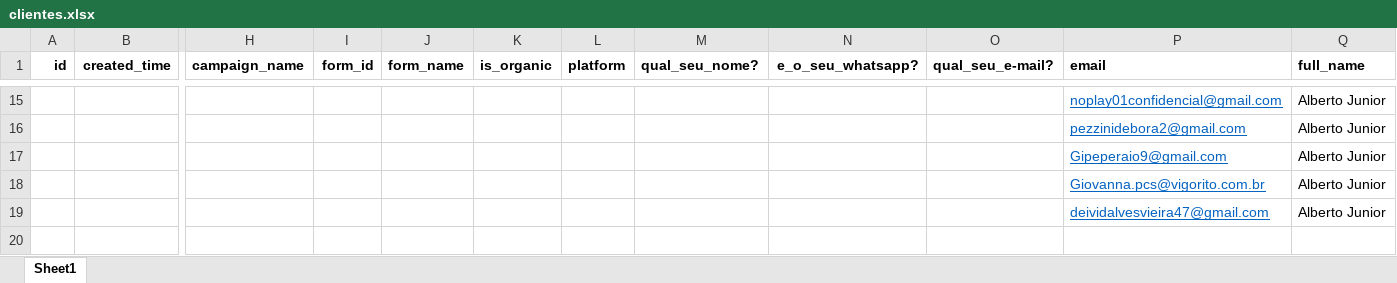
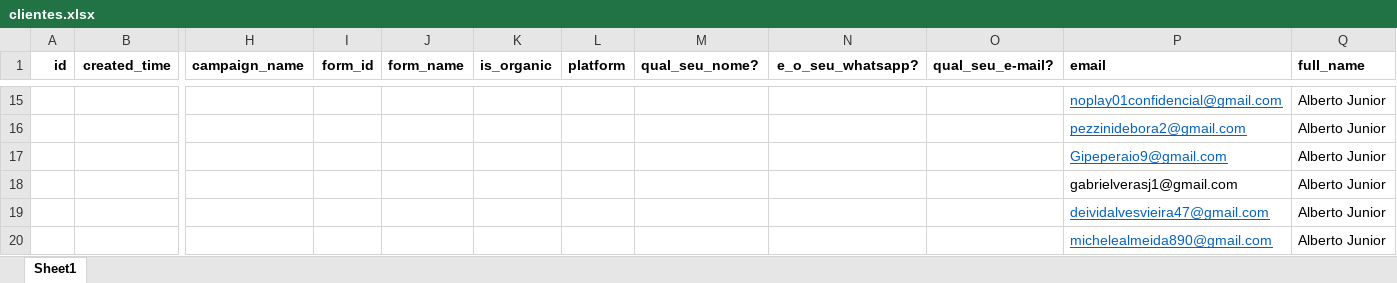
Before and after one commit to Chagas011/ApiEmail, an Excel workbook: clientes.xlsx, sheet Sheet1, drawn as a sheet; only a part is shown, gaps mark what is left out; values as stored, in another font and other column widths than the file's, no borders; rows hold the shown columns only; the diff names each change by its address in the sheet, - before the commit and + after, or states it on an @@ line.

```diff
--- a/clientes.xlsx (sheet Sheet1)
+++ b/clientes.xlsx (sheet Sheet1)
-P18 (email): Giovanna.pcs@vigorito.com.br
+P18 (email): gabrielverasj1@gmail.com
@@ P18 underline: on → off, text colour: #0563C1 → black @@
+row 20:  |  |  |  |  |  |  |  |  |  | michelealmeida890@gmail.com | Alberto Junior
```
Also changed, not shown: 2 other files.
